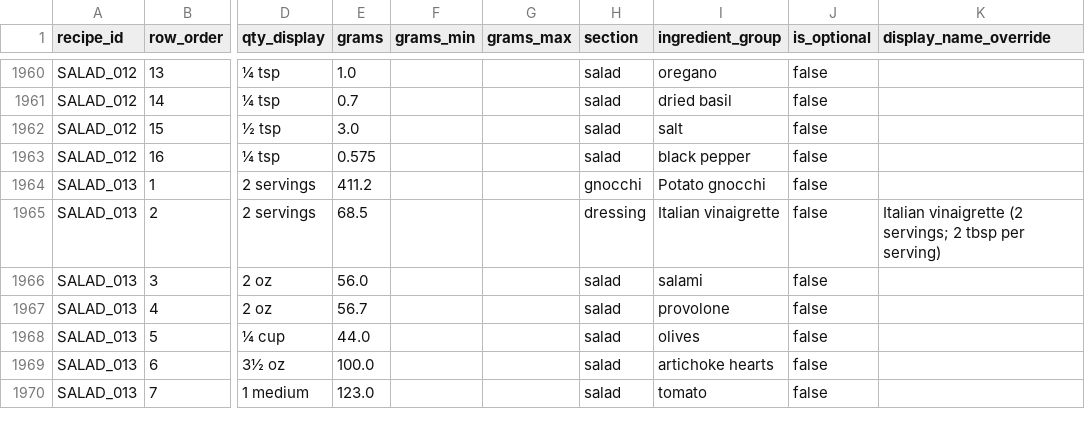
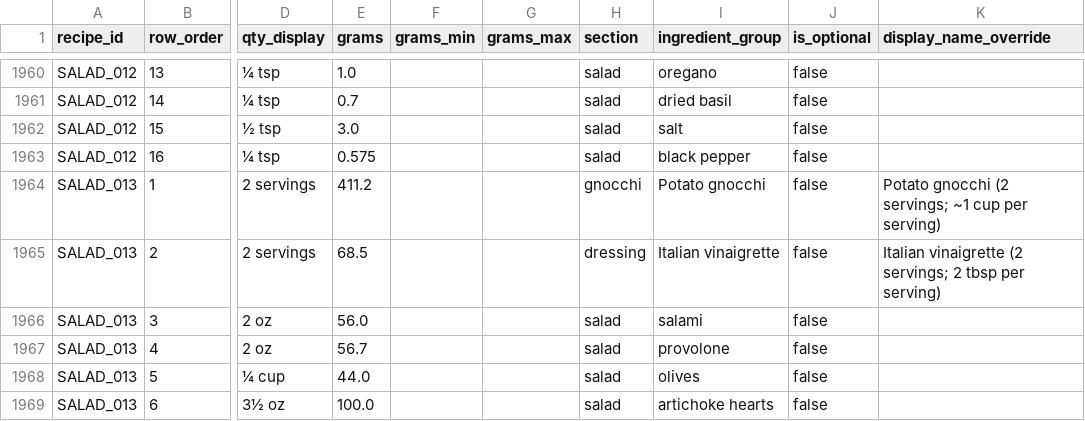
Before and after one commit to tlgeorgemailcom/daily-plate, a CSV file: recipes_v3/data/recipe_ingredients.csv, drawn as a sheet; only a part is shown, gaps mark what is left out; the shorter side is filled out with more unchanged rows; the diff names each change by its address in the sheet, - before the commit and + after, or states it on an @@ line.

Commit message:
SALAD_013: add descriptive note to gnocchi component_ref display

```diff
--- a/recipes_v3/data/recipe_ingredients.csv
+++ b/recipes_v3/data/recipe_ingredients.csv
-K1964 (display_name_override): (empty)
+K1964 (display_name_override): Potato gnocchi (2 servings; ~1 cup per serving)
```
Also changed, not shown: 1 other file.
